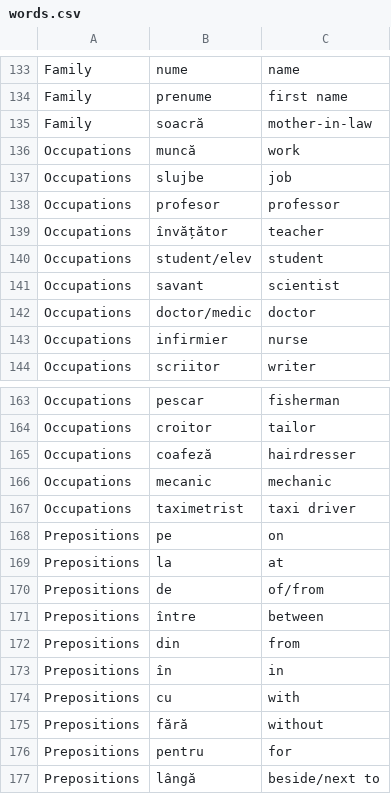
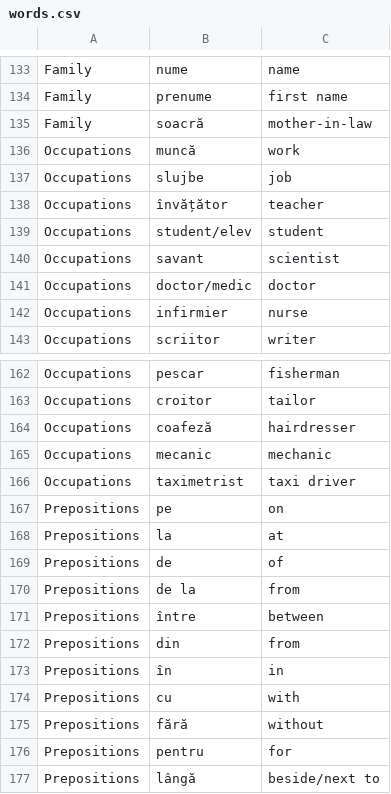
Before and after one commit to jamesinsheffield/1000Words, a CSV file: words.csv, drawn as a sheet; only a part is shown, gaps mark what is left out; the diff covers the shown part only.

```diff
--- a/words.csv
+++ b/words.csv
@@ -137,3 +137,2 @@ Occupations,muncă,work
 Occupations,slujbe,job
-Occupations,profesor,professor
 Occupations,învățător,teacher
@@ -169,3 +168,4 @@ Prepositions,pe,on
 Prepositions,la,at
-Prepositions,de,of/from
+Prepositions,de,of
+Prepositions,de la,from
 Prepositions,între,between
```
Also changed, not shown: 34 added rows elsewhere in this file.
